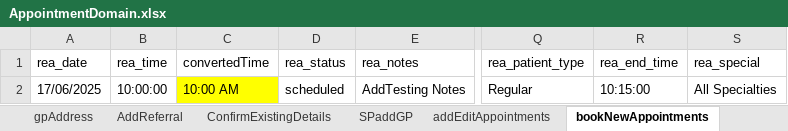
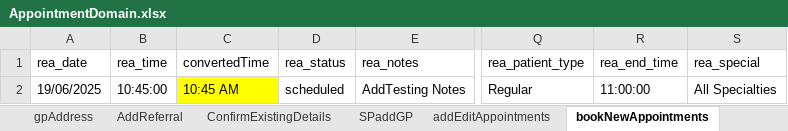
Before and after one commit to manojvyavahare27/ReleaseC4Automation, an Excel workbook: ExcelFiles/AppointmentDomain.xlsx, sheet bookNewAppointments, drawn as a sheet; only a part is shown, gaps mark what is left out; values as stored, in another font and other column widths than the file's, no borders; the diff names each change by its address in the sheet, - before the commit and + after, or states it on an @@ line.

```diff
--- a/ExcelFiles/AppointmentDomain.xlsx (sheet bookNewAppointments)
+++ b/ExcelFiles/AppointmentDomain.xlsx (sheet bookNewAppointments)
-A2 (rea_date): 17/06/2025
+A2 (rea_date): 19/06/2025
-B2 (rea_time): 10:00:00
+B2 (rea_time): 10:45:00
-C2 (convertedTime): 10:00 AM
+C2 (convertedTime): 10:45 AM
-R2 (rea_end_time): 10:15:00
+R2 (rea_end_time): 11:00:00
```
Also changed, not shown: sheet patientIdentifier, sheet addEditAppointments, sheet rescheduleAppointments, sheet appRoomRemoved, sheet CancelBookAppointment, sheet nextAvailAppointments, 3 more sheets, ExcelFiles/StockDomain.xlsx, ExcelFiles/UserDomain.xlsx, 35 other files.
